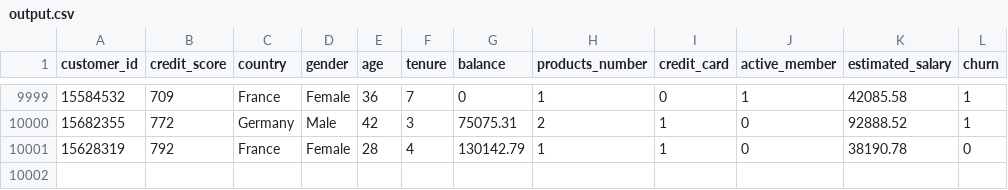
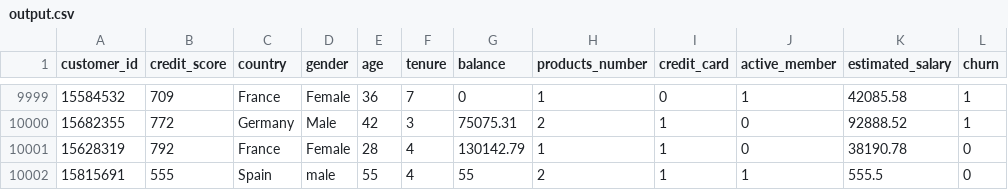
Before and after one commit to mohamdhassa/data-entry-and-analytics-system, a CSV file: output.csv, drawn as a sheet; only a part is shown, gaps mark what is left out; the diff names each change by its address in the sheet, - before the commit and + after, or states it on an @@ line.

```diff
--- a/output.csv
+++ b/output.csv
+row 10002: 15815691 | 555 | Spain | male | 55 | 4 | 55 | 2 | 1 | 1 | 555.5 | 0
```
Also changed, not shown: 11 other files.
